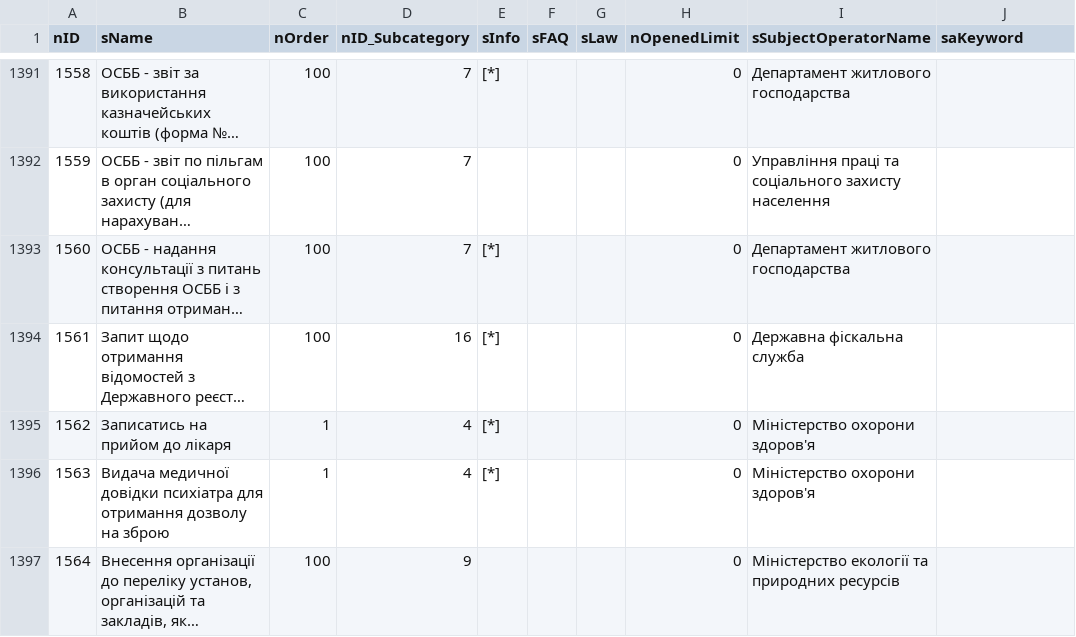
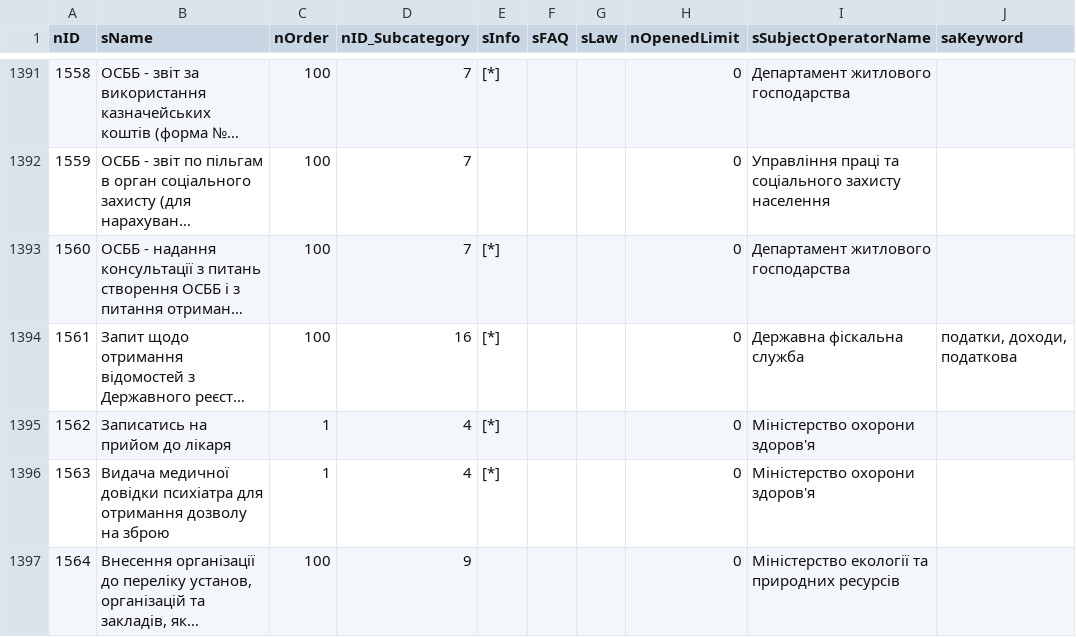
Before and after one commit to iGov-UA/iGov_Data, a CSV file: wf-central/src/main/resources/data/iGov/Service.csv, drawn as a sheet; only a part is shown, gaps mark what is left out; long unchanged cells end in …; the diff names each change by its address in the sheet, - before the commit and + after, or states it on an @@ line.

```diff
--- a/wf-central/src/main/resources/data/iGov/Service.csv
+++ b/wf-central/src/main/resources/data/iGov/Service.csv
-J1394 (saKeyword): (empty)
+J1394 (saKeyword): податки, доходи, податкова
```
Also changed, not shown: 2 other files.
